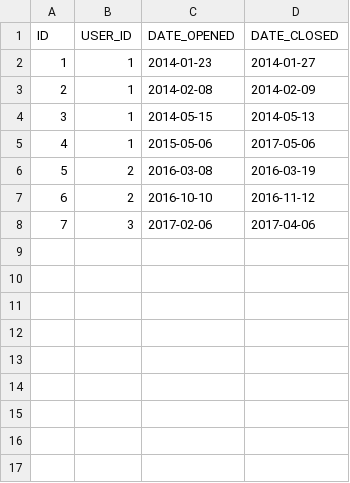
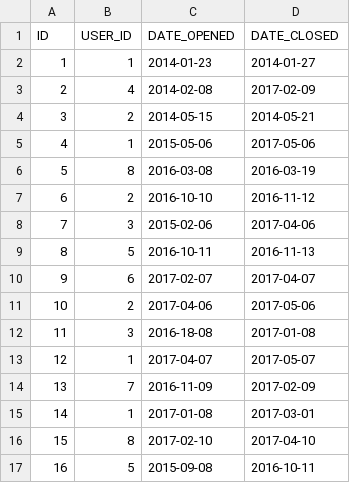
Before and after one commit to devTitarenko/RequestReportSender, a CSV file: src/main/resources/liquibase/csv/session.csv, drawn as a sheet; the diff names each change by its address in the sheet, - before the commit and + after, or states it on an @@ line.

```diff
--- a/src/main/resources/liquibase/csv/session.csv
+++ b/src/main/resources/liquibase/csv/session.csv
-B3 (USER_ID): 1
+B3 (USER_ID): 4
-D3 (DATE_CLOSED): 2014-02-09
+D3 (DATE_CLOSED): 2017-02-09
-B4 (USER_ID): 1
+B4 (USER_ID): 2
-D4 (DATE_CLOSED): 2014-05-13
+D4 (DATE_CLOSED): 2014-05-21
-B6 (USER_ID): 2
+B6 (USER_ID): 8
-C8 (DATE_OPENED): 2017-02-06
+C8 (DATE_OPENED): 2015-02-06
+row 9: 8 | 5 | 2016-10-11 | 2016-11-13
+row 10: 9 | 6 | 2017-02-07 | 2017-04-07
+row 11: 10 | 2 | 2017-04-06 | 2017-05-06
+row 12: 11 | 3 | 2016-18-08 | 2017-01-08
+row 13: 12 | 1 | 2017-04-07 | 2017-05-07
+row 14: 13 | 7 | 2016-11-09 | 2017-02-09
+row 15: 14 | 1 | 2017-01-08 | 2017-03-01
+row 16: 15 | 8 | 2017-02-10 | 2017-04-10
+row 17: 16 | 5 | 2015-09-08 | 2016-10-11
```
Also changed, not shown: 2 other files.
